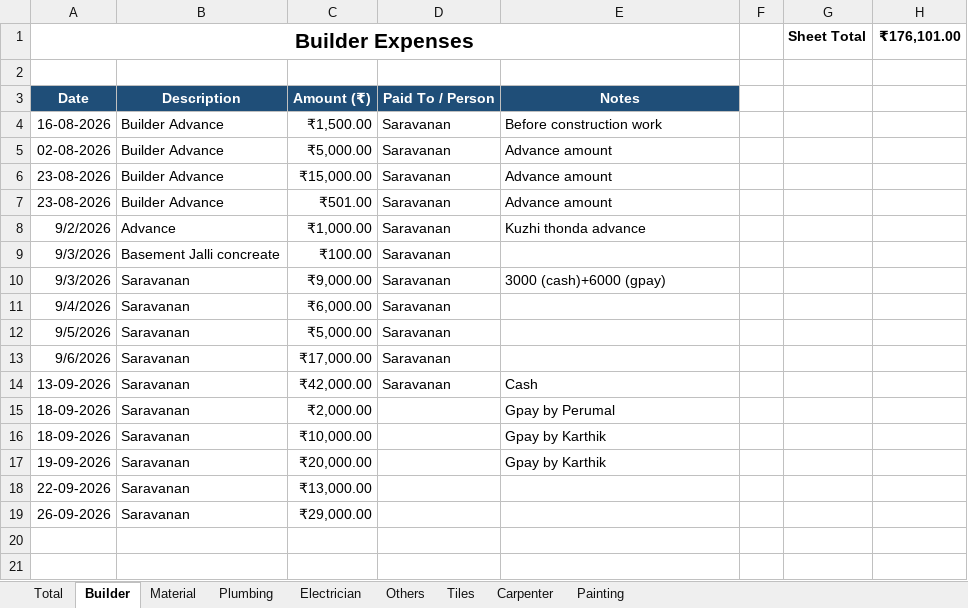
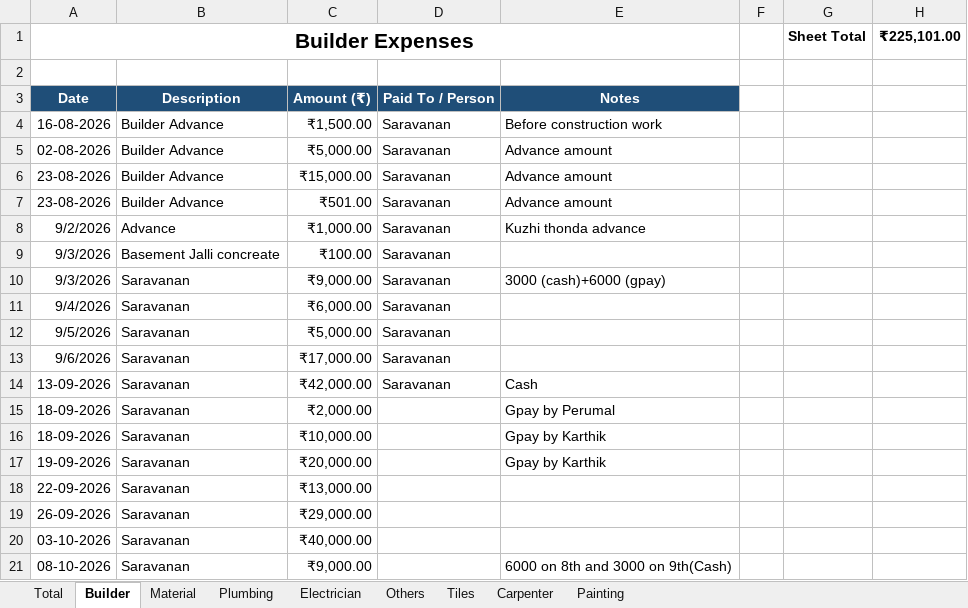
Before and after one commit to Karthik-SS132/File_packages, an Excel workbook: Construction_Expense_Tracker.xlsx, sheet Builder, drawn as a sheet; values as stored, in another font and other column widths than the file's, no borders; table styles not drawn; the diff names each change by its address in the sheet, - before the commit and + after, or states it on an @@ line.

```diff
--- a/Construction_Expense_Tracker.xlsx (sheet Builder)
+++ b/Construction_Expense_Tracker.xlsx (sheet Builder)
-H1: ₹176,101.00
+H1: ₹225,101.00
+row 20: 03-10-2026 | Saravanan | ₹40,000.00
+row 21: 08-10-2026 | Saravanan | ₹9,000.00 |  | 6000 on 8th and 3000 on 9th(Cash)
```
Also changed, not shown: sheet Material, sheet Others, sheet Total, 1 other file.
